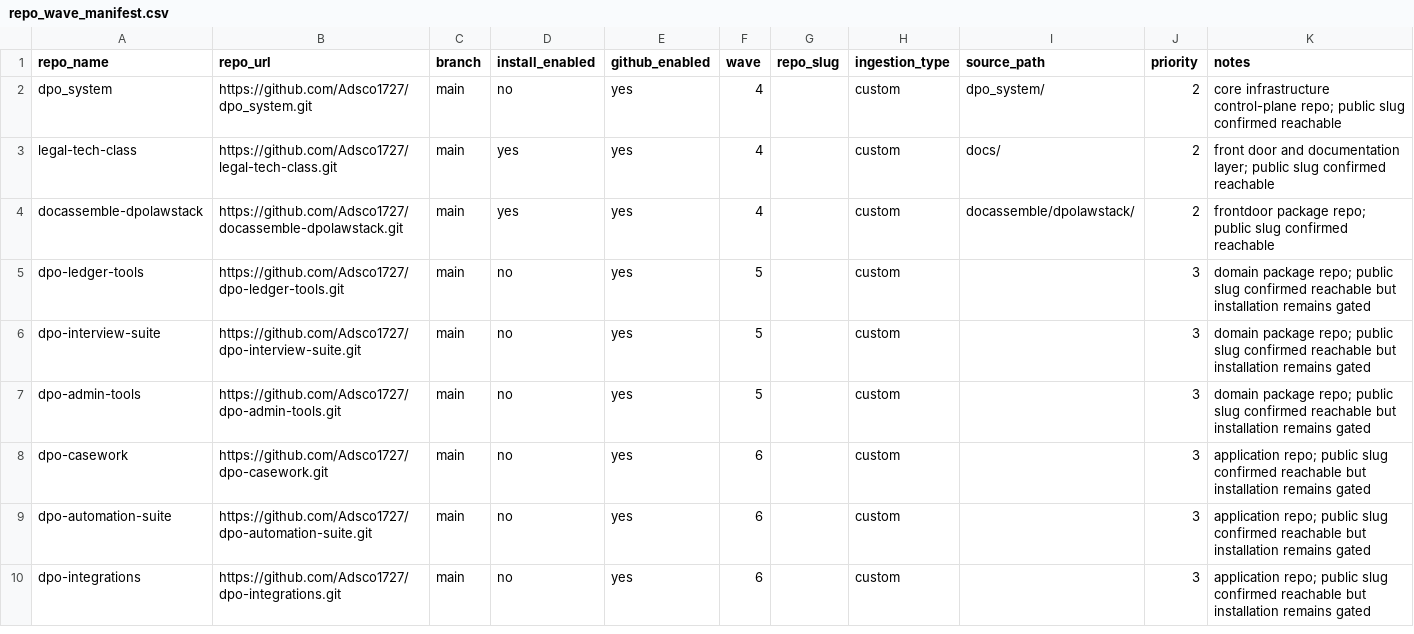
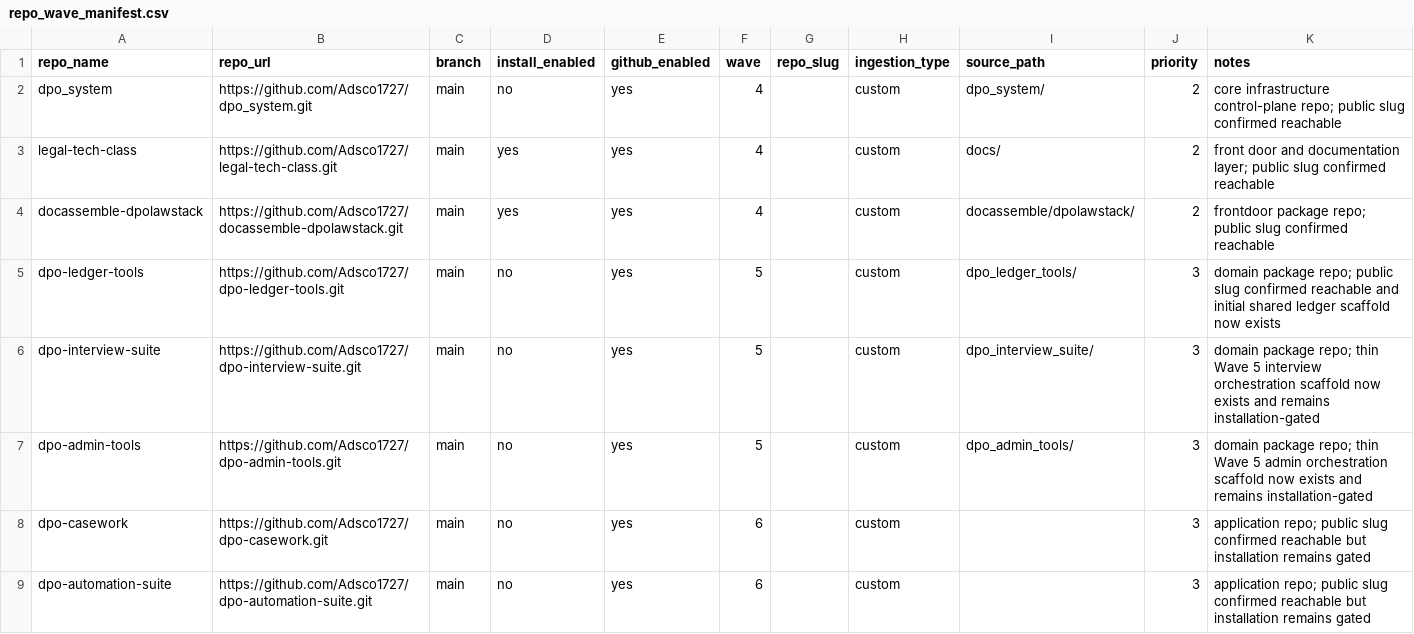
Before and after one commit to Adsco1727/legal-tech-class, a CSV file: dpo_system/config/repo_wave_manifest.csv, drawn as a sheet; only a part is shown; the shorter side is filled out with more unchanged rows.

Commit message:
Control-plane manifest and GitHub check hardening

```diff
--- a/dpo_system/config/repo_wave_manifest.csv
+++ b/dpo_system/config/repo_wave_manifest.csv
@@ -4,5 +4,5 @@ legal-tech-class,https://github.com/Adsco1727/legal-tech-class.git,main,yes,yes,
 docassemble-dpolawstack,https://github.com/Adsco1727/docassemble-dpolawstack.git,main,yes,yes,4,,custom,docassemble/dpolawstack/,2,frontdoor package repo; public slug confirmed reachable
-dpo-ledger-tools,https://github.com/Adsco1727/dpo-ledger-tools.git,main,no,yes,5,,custom,,3,domain package repo; public slug confirmed reachable but installation remains gated
-dpo-interview-suite,https://github.com/Adsco1727/dpo-interview-suite.git,main,no,yes,5,,custom,,3,domain package repo; public slug confirmed reachable but installation remains gated
-dpo-admin-tools,https://github.com/Adsco1727/dpo-admin-tools.git,main,no,yes,5,,custom,,3,domain package repo; public slug confirmed reachable but installation remains gated
+dpo-ledger-tools,https://github.com/Adsco1727/dpo-ledger-tools.git,main,no,yes,5,,custom,dpo_ledger_tools/,3,domain package repo; public slug confirmed reachable and initial shared ledger scaffold now exists
+dpo-interview-suite,https://github.com/Adsco1727/dpo-interview-suite.git,main,no,yes,5,,custom,dpo_interview_suite/,3,domain package repo; thin Wave 5 interview orchestration scaffold now exists and remains installation-gated
+dpo-admin-tools,https://github.com/Adsco1727/dpo-admin-tools.git,main,no,yes,5,,custom,dpo_admin_tools/,3,domain package repo; thin Wave 5 admin orchestration scaffold now exists and remains installation-gated
 dpo-casework,https://github.com/Adsco1727/dpo-casework.git,main,no,yes,6,,custom,,3,application repo; public slug confirmed reachable but installation remains gated
```
Also changed, not shown: 2 other files.
